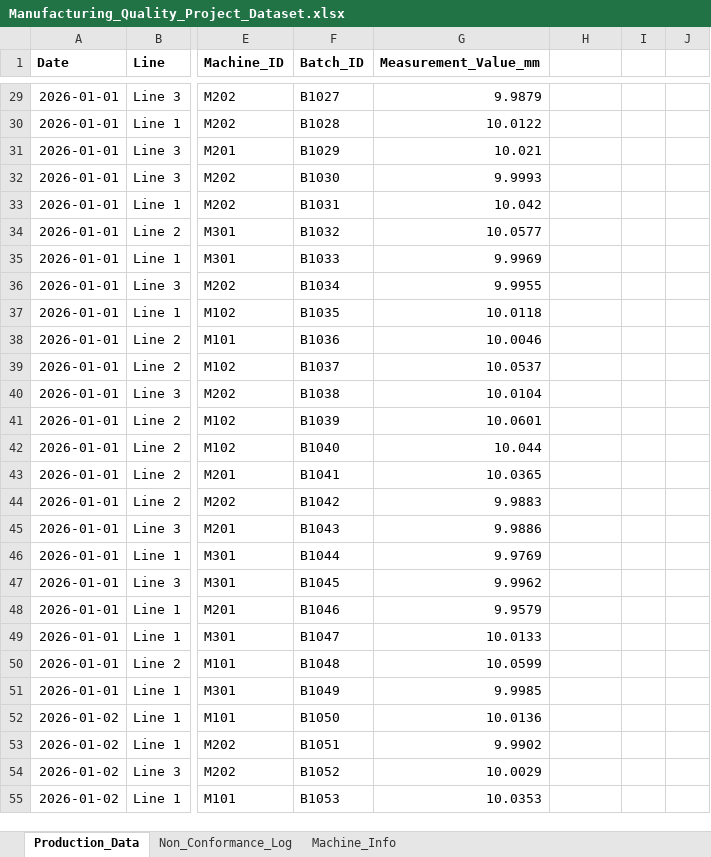
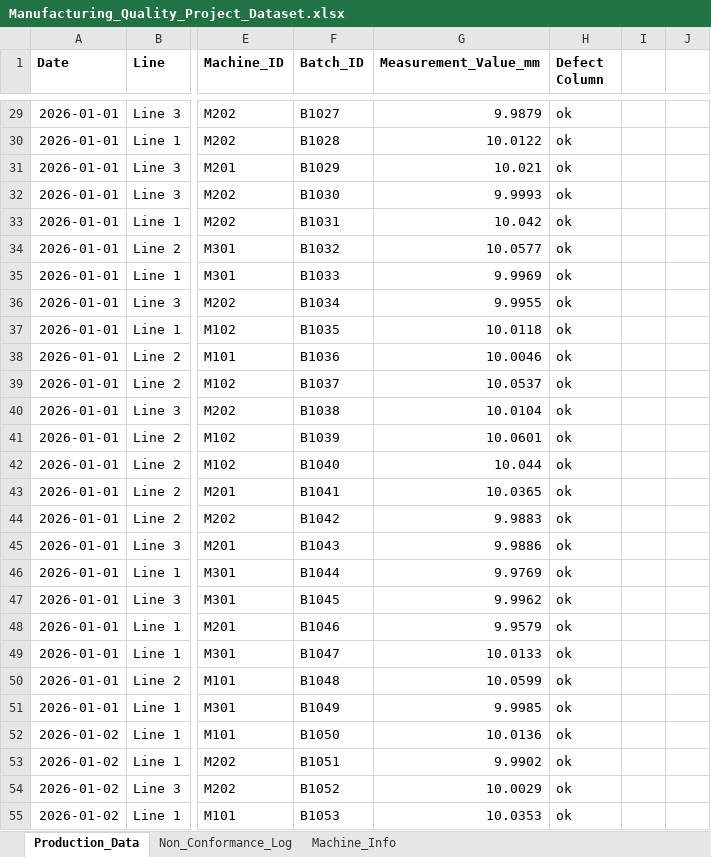
Before and after one commit to AjjuDangol/manufacturing-process-capability-analysis, an Excel workbook: manufacturing-process-capability-analysis/Data/Manufacturing_Quality_Project_Dataset.xlsx, sheet Production_Data, drawn as a sheet; only a part is shown, gaps mark what is left out; values as stored, in another font and other column widths than the file's, no borders; the diff covers the shown part only; the diff names each change by its address in the sheet, - before the commit and + after, or states it on an @@ line.

```diff
--- a/manufacturing-process-capability-analysis/Data/Manufacturing_Quality_Project_Dataset.xlsx (sheet Production_Data)
+++ b/manufacturing-process-capability-analysis/Data/Manufacturing_Quality_Project_Dataset.xlsx (sheet Production_Data)
-H1: (empty)
+H1: Defect Column
-H29:H55 (Defect Column): (empty)
+H29:H55 (Defect Column): ok
```
Also changed, not shown: 1476 edited cells elsewhere in this sheet.
